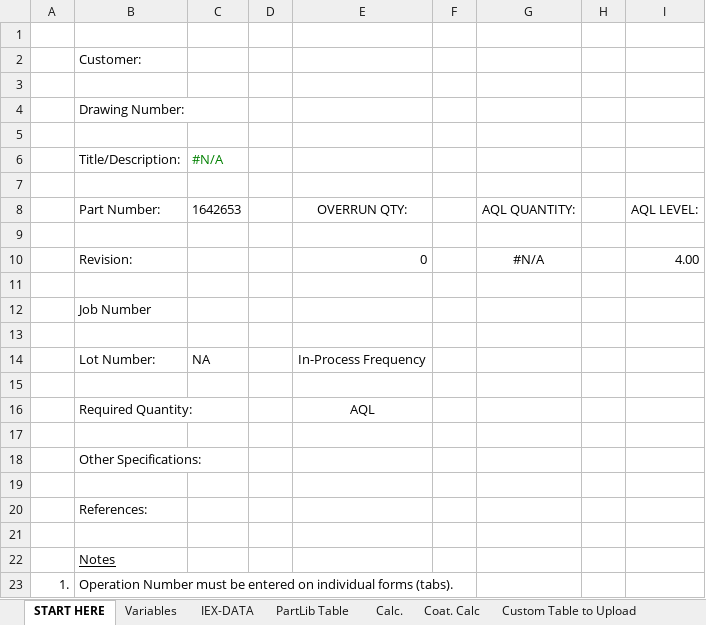
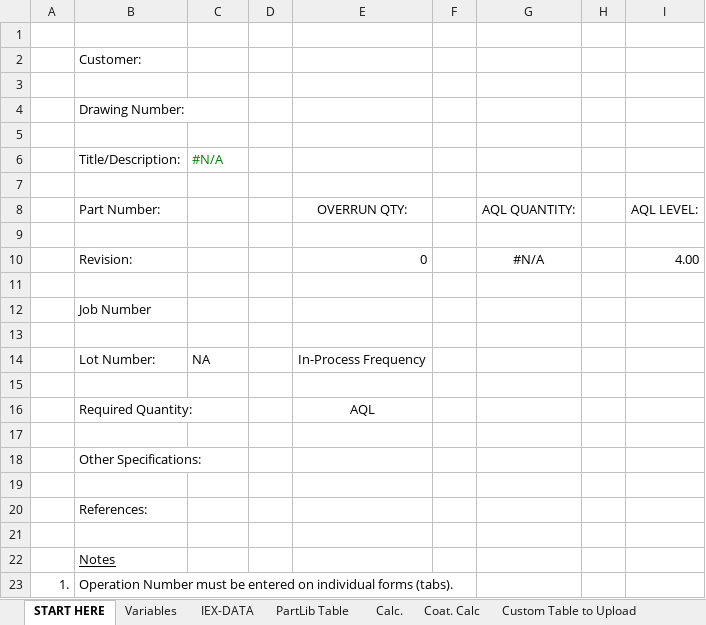
Before and after one commit to tall-geese/MeasurLink-InspPlan-Conversion, an Excel workbook: Part Number XXXX REV XXX MeasurLink Routine Map.xlsm, sheet START HERE, drawn as a sheet; values as stored, in another font and other column widths than the file's, no borders; the diff names each change by its address in the sheet, - before the commit and + after, or states it on an @@ line.

```diff
--- a/Part Number XXXX REV XXX MeasurLink Routine Map.xlsm (sheet START HERE)
+++ b/Part Number XXXX REV XXX MeasurLink Routine Map.xlsm (sheet START HERE)
-C8: 1642653
+C8: (empty)
```
Also changed, not shown: sheet Variables, sheet PartLib Table, 11 other files.
